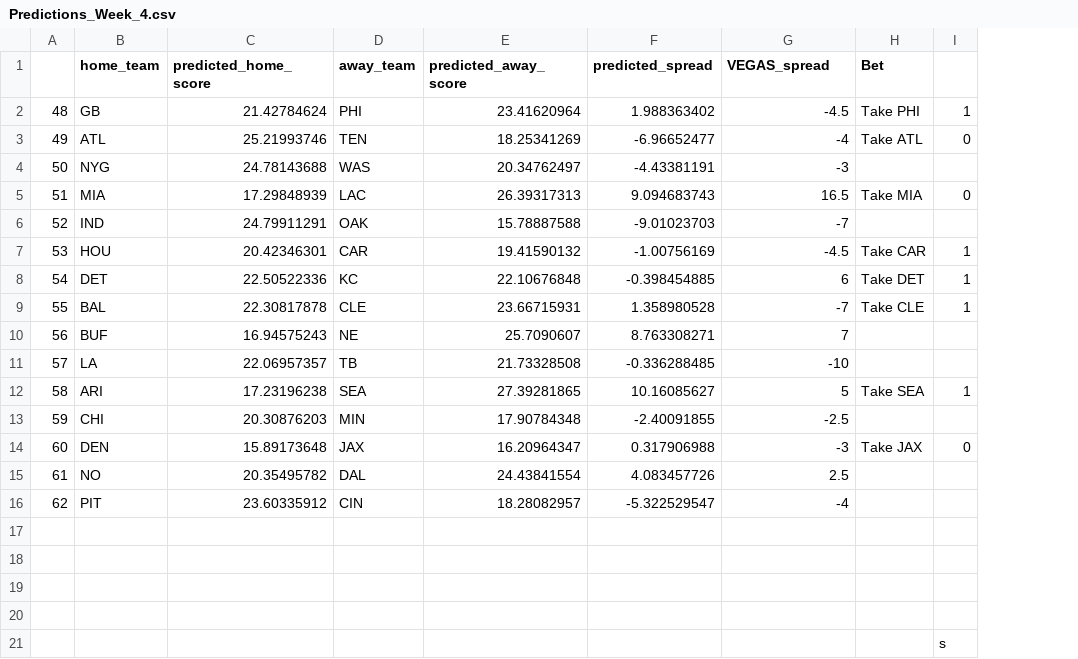
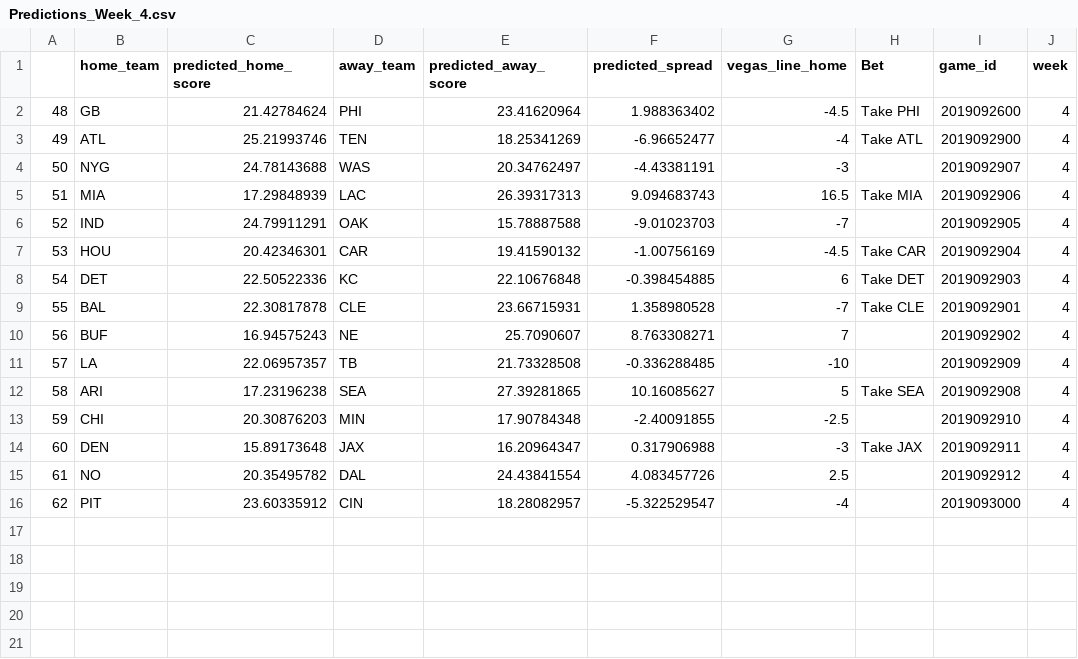
Before and after one commit to jackeiel/NFL2, a CSV file: DATA/Predictions/Predictions_Week_4.csv, drawn as a sheet; removed rows and columns are numbered as before the commit, all else as after; the diff names each change by its address in the sheet, - before the commit and + after, or states it on an @@ line.

```diff
--- a/DATA/Predictions/Predictions_Week_4.csv
+++ b/DATA/Predictions/Predictions_Week_4.csv
-column I, rows 2-14: 1 | 0 |  | 0 |  | 1 | 1 | 1 |  |  | 1 |  | 0
+column I (game_id), rows 2-16: 2019092600 | 2019092900 | 2019092907 | 2019092906 | 2019092905 | 2019092904 | 2019092903 | 2019092901 | 2019092902 | 2019092909 | 2019092908 | 2019092910 | 2019092911 | 2019092912 | 2019093000
+column J (week), rows 2-16: all 4
-G1: VEGAS_spread
+G1: vegas_line_home
-row 17: (empty)
-row 18: (empty)
-row 19: (empty)
-row 20: (empty)
-row 21:  |  |  |  |  |  |  |  | s
```
Also changed, not shown: DATA/Predictions/Predictions_Week_1.csv, DATA/Predictions/Predictions_Week_2.csv, 8 other files.
